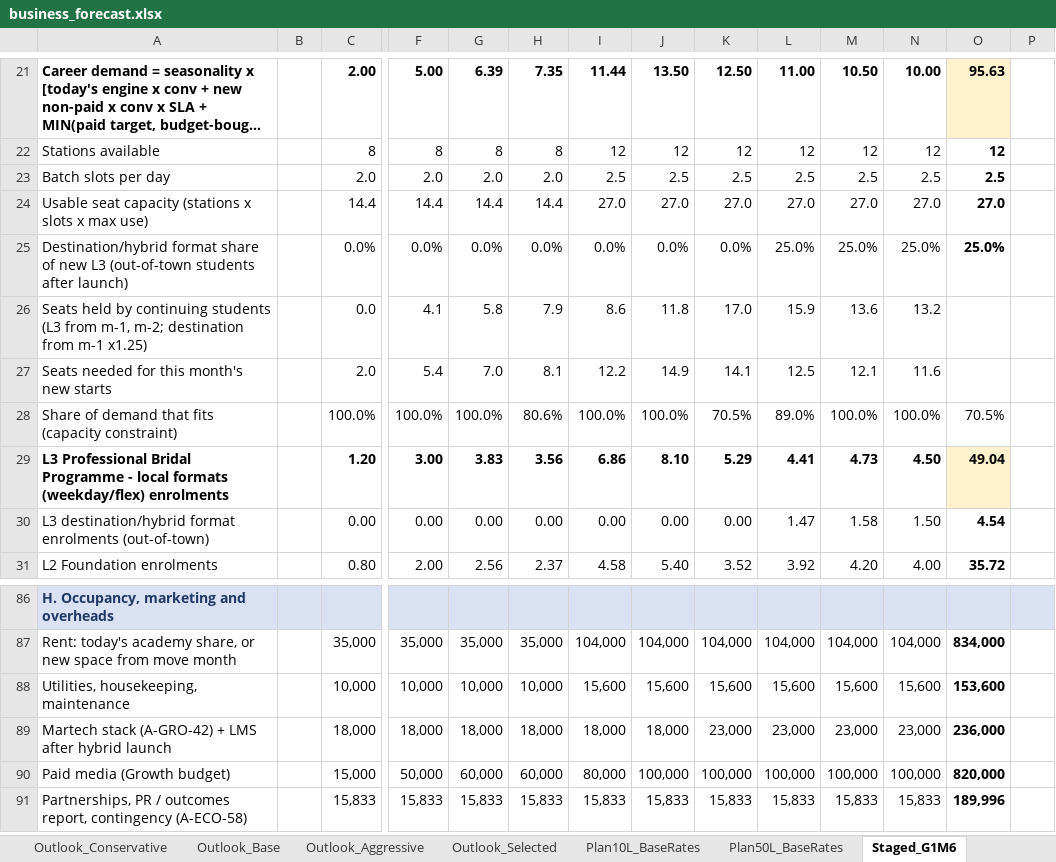
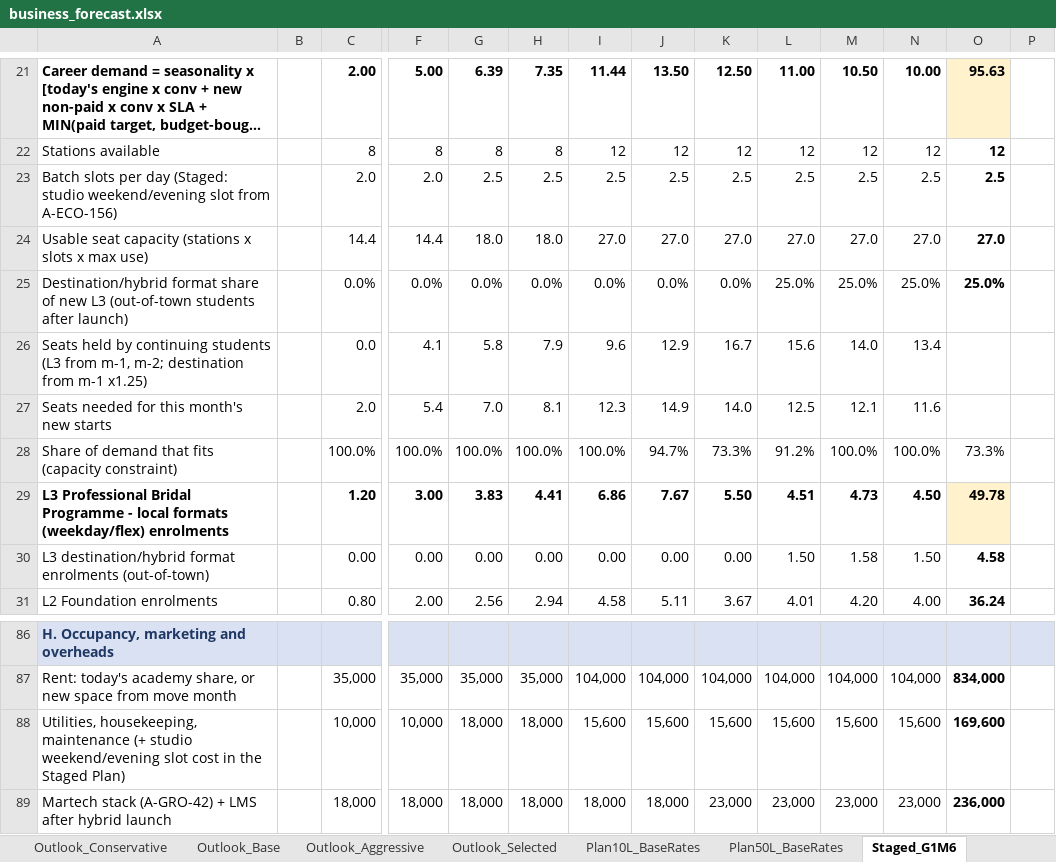
Before and after one commit to ravishchaaubey/apna-demo, an Excel workbook: priyanka_nanda_academy/economics/business_forecast.xlsx, sheet Staged_G1M6, drawn as a sheet; only a part is shown, gaps mark what is left out; the shorter side is filled out with more unchanged rows; long unchanged cells end in …; values as stored, in another font and other column widths than the file's, no borders; the diff covers the shown part only; the diff names each change by its address in the sheet, - before the commit and + after, or states it on an @@ line.

```diff
--- a/priyanka_nanda_academy/economics/business_forecast.xlsx (sheet Staged_G1M6)
+++ b/priyanka_nanda_academy/economics/business_forecast.xlsx (sheet Staged_G1M6)
-A23: …per day
+A23: …per day (Staged: studio weekend/evening slot from A-ECO-156)
-G23: 2.0
+G23: 2.5
-H23: 2.0
+H23: 2.5
-G24: 14.4
+G24: 18.0
-H24: 14.4
+H24: 18.0
-I26: 8.6
+I26: 9.6
-J26: 11.8
+J26: 12.9
-K26: 17.0
+K26: 16.7
-L26: 15.9
+L26: 15.6
-M26: 13.6
+M26: 14.0
-N26: 13.2
+N26: 13.4
-I27: 12.2
+I27: 12.3
-K27: 14.1
+K27: 14.0
-H28: 80.6%
+H28: 100.0%
-J28: 100.0%
+J28: 94.7%
-K28: 70.5%
+K28: 73.3%
-L28: 89.0%
+L28: 91.2%
-O28: 70.5%
+O28: 73.3%
-H29: 3.56
+H29: 4.41
-J29: 8.10
+J29: 7.67
-K29: 5.29
+K29: 5.50
-L29: 4.41
+L29: 4.51
-O29: 49.04
+O29: 49.78
-L30: 1.47
+L30: 1.50
-O30: 4.54
+O30: 4.58
-H31: 2.37
+H31: 2.94
-J31: 5.40
+J31: 5.11
-K31: 3.52
+K31: 3.67
-L31: 3.92
+L31: 4.01
-O31: 35.72
+O31: 36.24
-A88: …housekeeping, maintenance
+A88: …housekeeping, maintenance (+ studio weekend/evening slot cost in the Staged Plan)
-G88: 10,000
+G88: 18,000
-H88: 10,000
+H88: 18,000
-O88: 153,600
+O88: 169,600
```
Also changed, not shown: 201 edited cells and cell formats elsewhere in this sheet, sheet Staged_G1M9, sheet 3yr_Scenarios, sheet Dashboard, sheet Assumptions, sheet Flex_gst_ontop, sheet Flex_conv_lo, 22 more sheets, formulas that keep their value, priyanka_nanda_academy/economics/funnel_economics.xlsx, priyanka_nanda_academy/economics/market_sizing_model.xlsx, 7 other files.
